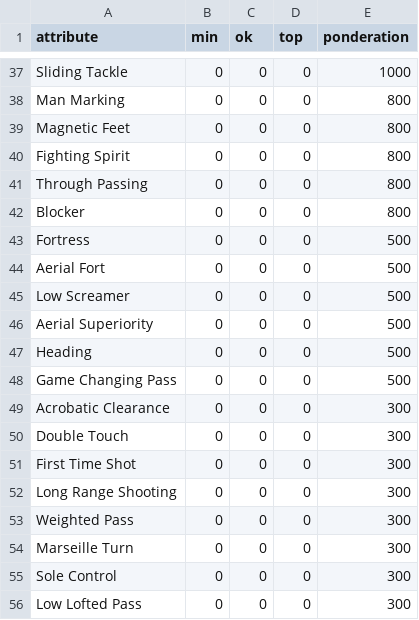
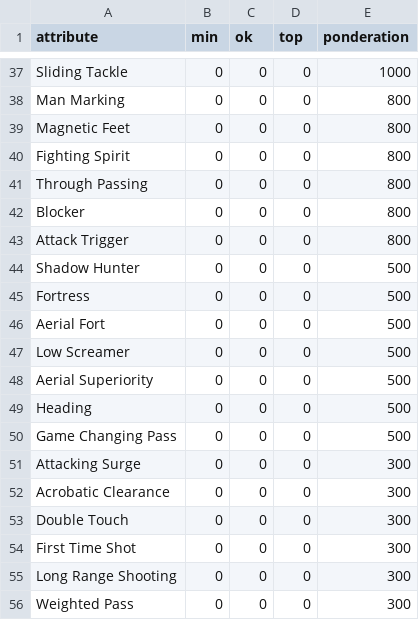
Before and after one commit to cmaffrand/ef_true_media, a CSV file: profiles/10_mc_destroyer.csv, drawn as a sheet; only a part is shown, gaps mark what is left out; the shorter side is filled out with more unchanged rows.

```diff
--- a/profiles/10_mc_destroyer.csv
+++ b/profiles/10_mc_destroyer.csv
@@ -42,2 +42,4 @@ Through Passing,0,0,0,800
 Blocker,0,0,0,800
+Attack Trigger,0,0,0,800
+Shadow Hunter,0,0,0,500
 Fortress,0,0,0,500
@@ -48,2 +50,3 @@ Heading,0,0,0,500
 Game Changing Pass,0,0,0,500
+Attacking Surge,0,0,0,300
 Acrobatic Clearance,0,0,0,300
```
Also changed, not shown: profiles/05_lat_off.csv, profiles/09_mcd_box2box.csv, 40 other files.
